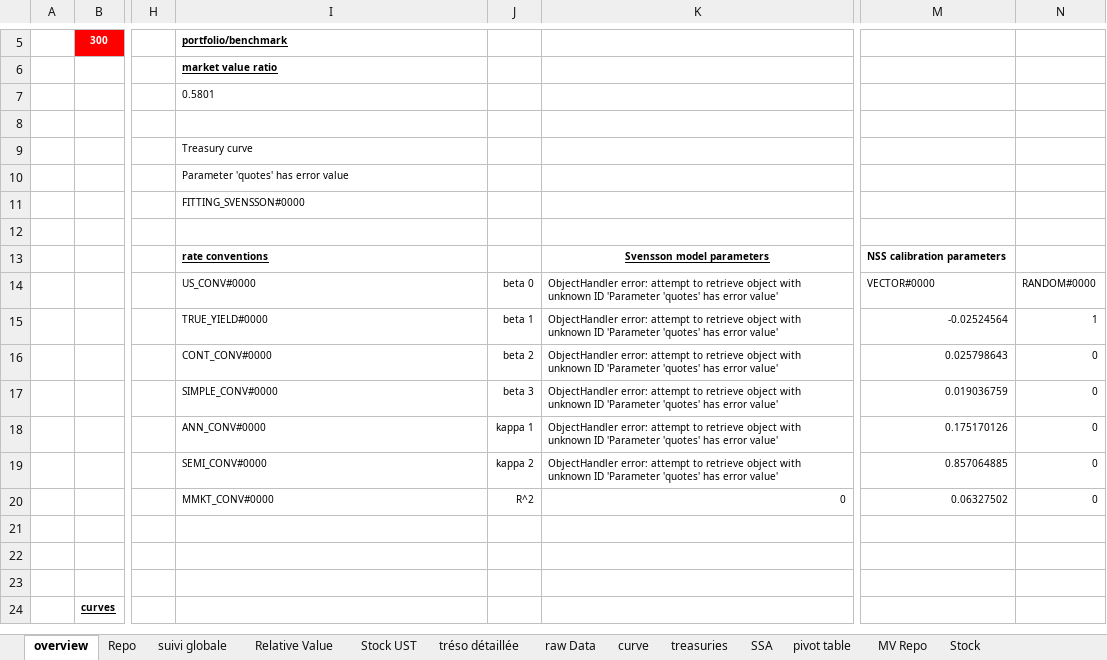
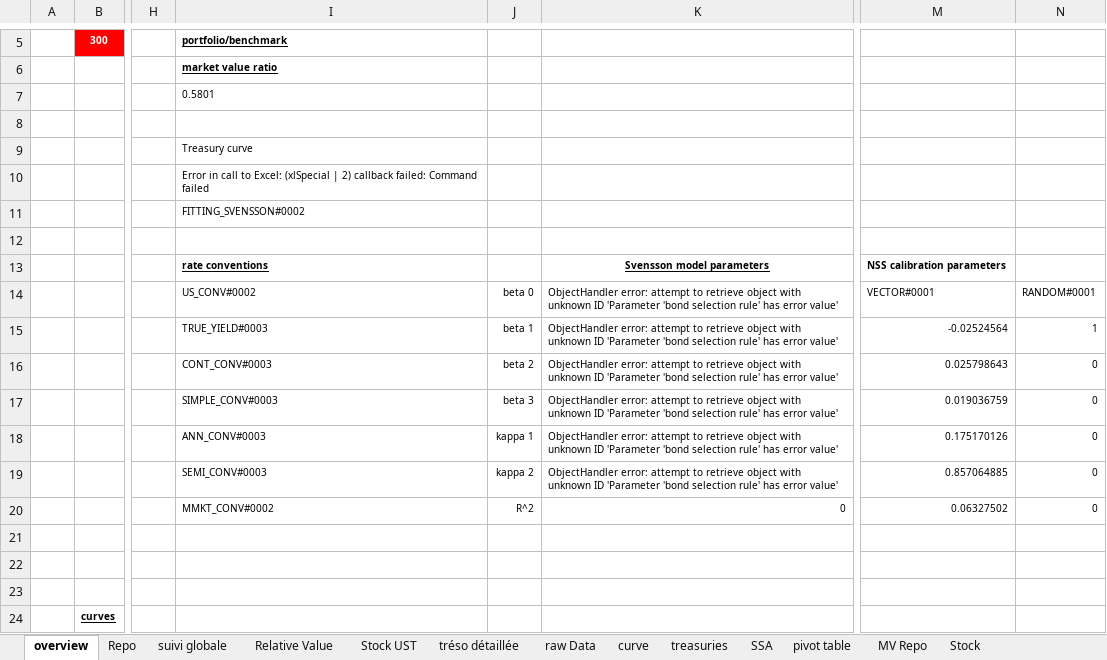
Before and after one commit to vermosen/xlObjectTools, an Excel workbook: workbooks/trading_workbook.xlsm, sheet overview, drawn as a sheet; only a part is shown, gaps mark what is left out; values as stored, in another font and other column widths than the file's, no borders; charts and pictures not drawn; the diff names each change by its address in the sheet, - before the commit and + after, or states it on an @@ line.

Commit message:
updated xlInitiateFittedBondDiscountCurve code

```diff
--- a/workbooks/trading_workbook.xlsm (sheet overview)
+++ b/workbooks/trading_workbook.xlsm (sheet overview)
-I10: Parameter 'quotes' has error value
+I10: Error in call to Excel: (xlSpecial | 2) callback failed: Command failed
-I11: FITTING_SVENSSON#0000
+I11: FITTING_SVENSSON#0002
-I14: US_CONV#0000
+I14: US_CONV#0002
-K14:K19: …ID 'Parameter 'quotes' has error…
+K14:K19: …ID 'Parameter 'bond selection rule' has error…
-M14: VECTOR#0000
+M14: VECTOR#0001
-N14: RANDOM#0000
+N14: RANDOM#0001
-I15: TRUE_YIELD#0000
+I15: TRUE_YIELD#0003
-I16: CONT_CONV#0000
+I16: CONT_CONV#0003
-I17: SIMPLE_CONV#0000
+I17: SIMPLE_CONV#0003
-I18: ANN_CONV#0000
+I18: ANN_CONV#0003
-I19: SEMI_CONV#0000
+I19: SEMI_CONV#0003
-I20: MMKT_CONV#0000
+I20: MMKT_CONV#0002
```
Also changed, not shown: sheet treasuries, sheet Repo, sheet curve, sheet SSA, sheet MV Repo, sheet suivi globale, charts or pictures, 10 other files.
